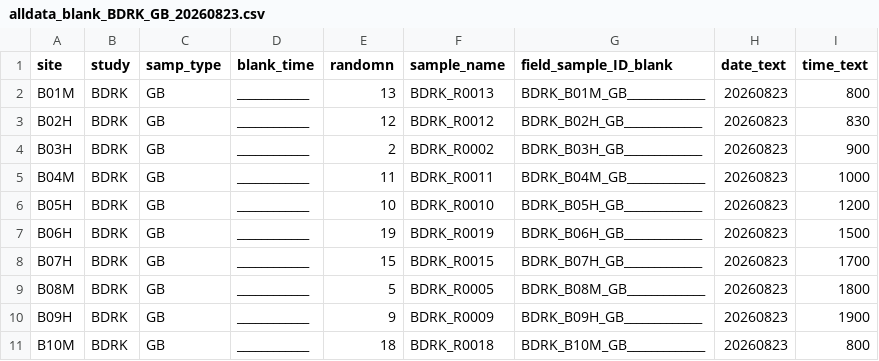
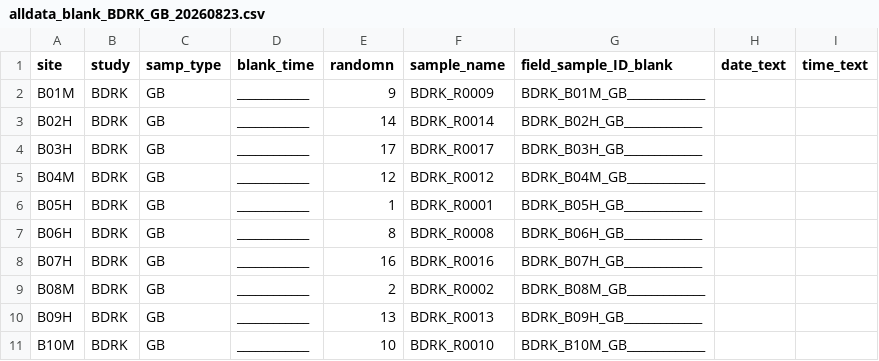
Before and after one commit to wildfire-water-security/WWS-standard-methods, a CSV file: Templates/water-quality-analysis/Test_code/alldata_blank_BDRK_GB_20260823.csv, drawn as a sheet; only a part is shown; the diff covers the shown part only.

```diff
--- a/Templates/water-quality-analysis/Test_code/alldata_blank_BDRK_GB_20260823.csv
+++ b/Templates/water-quality-analysis/Test_code/alldata_blank_BDRK_GB_20260823.csv
@@ -2,10 +2,10 @@ site,study,samp_type,blank_time,randomn,sample_name,field_sample_ID_blank,date_t
-B01M,BDRK,GB,____________,13,BDRK_R0013,BDRK_B01M_GB_____________,20260823,800
-B02H,BDRK,GB,____________,12,BDRK_R0012,BDRK_B02H_GB_____________,20260823,830
-B03H,BDRK,GB,____________,2,BDRK_R0002,BDRK_B03H_GB_____________,20260823,900
-B04M,BDRK,GB,____________,11,BDRK_R0011,BDRK_B04M_GB_____________,20260823,1000
-B05H,BDRK,GB,____________,10,BDRK_R0010,BDRK_B05H_GB_____________,20260823,1200
-B06H,BDRK,GB,____________,19,BDRK_R0019,BDRK_B06H_GB_____________,20260823,1500
-B07H,BDRK,GB,____________,15,BDRK_R0015,BDRK_B07H_GB_____________,20260823,1700
-B08M,BDRK,GB,____________,5,BDRK_R0005,BDRK_B08M_GB_____________,20260823,1800
-B09H,BDRK,GB,____________,9,BDRK_R0009,BDRK_B09H_GB_____________,20260823,1900
-B10M,BDRK,GB,____________,18,BDRK_R0018,BDRK_B10M_GB_____________,20260823,800
+"B01M","BDRK","GB","____________",9,"BDRK_R0009","BDRK_B01M_GB_____________","",""
+"B02H","BDRK","GB","____________",14,"BDRK_R0014","BDRK_B02H_GB_____________","",""
+"B03H","BDRK","GB","____________",17,"BDRK_R0017","BDRK_B03H_GB_____________","",""
+"B04M","BDRK","GB","____________",12,"BDRK_R0012","BDRK_B04M_GB_____________","",""
+"B05H","BDRK","GB","____________",1,"BDRK_R0001","BDRK_B05H_GB_____________","",""
+"B06H","BDRK","GB","____________",8,"BDRK_R0008","BDRK_B06H_GB_____________","",""
+"B07H","BDRK","GB","____________",16,"BDRK_R0016","BDRK_B07H_GB_____________","",""
+"B08M","BDRK","GB","____________",2,"BDRK_R0002","BDRK_B08M_GB_____________","",""
+"B09H","BDRK","GB","____________",13,"BDRK_R0013","BDRK_B09H_GB_____________","",""
+"B10M","BDRK","GB","____________",10,"BDRK_R0010","BDRK_B10M_GB_____________","",""
```
Also changed, not shown: 36 edited cells elsewhere in this file, 11 other files.
